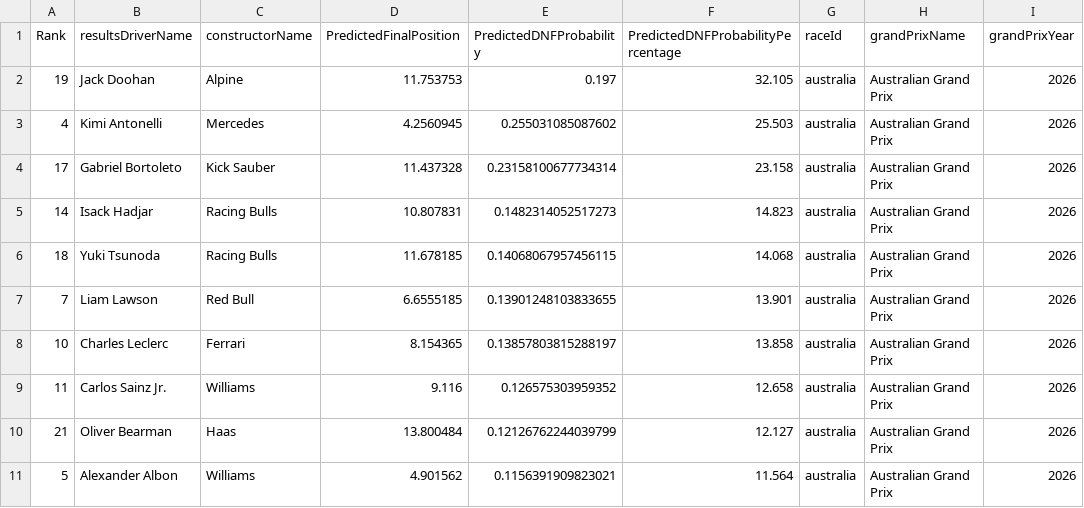
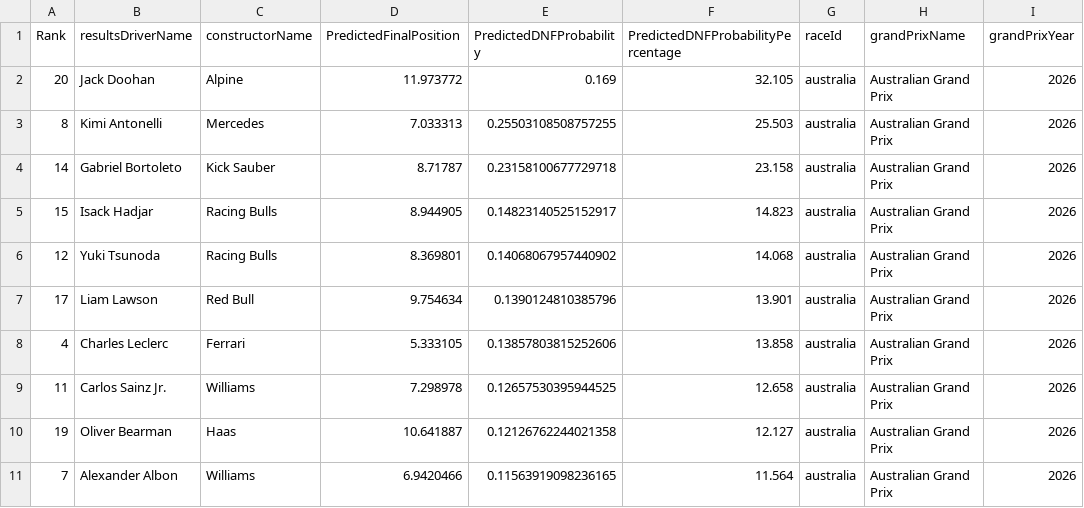
Before and after one commit to gmalbert/f1Analysis, a CSV file: data_files/predictions_australia_2026.csv, drawn as a sheet; only a part is shown; the diff covers the shown part only.

```diff
--- a/data_files/predictions_australia_2026.csv
+++ b/data_files/predictions_australia_2026.csv
@@ -1,11 +1,11 @@
 Rank,resultsDriverName,constructorName,PredictedFinalPosition,PredictedDNFProbability,PredictedDNFProbabilityPercentage,raceId,grandPrixName,grandPrixYear
-19,Jack Doohan,Alpine,11.753753,0.197,32.105,australia,Australian Grand Prix,2026
-4,Kimi Antonelli,Mercedes,4.2560945,0.255031085087602,25.503,australia,Australian Grand Prix,2026
-17,Gabriel Bortoleto,Kick Sauber,11.437328,0.23158100677734314,23.158,australia,Australian Grand Prix,2026
-14,Isack Hadjar,Racing Bulls,10.807831,0.1482314052517273,14.823,australia,Australian Grand Prix,2026
-18,Yuki Tsunoda,Racing Bulls,11.678185,0.14068067957456115,14.068,australia,Australian Grand Prix,2026
-7,Liam Lawson,Red Bull,6.6555185,0.13901248103833655,13.901,australia,Australian Grand Prix,2026
-10,Charles Leclerc,Ferrari,8.154365,0.13857803815288197,13.858,australia,Australian Grand Prix,2026
-11,Carlos Sainz Jr.,Williams,9.116,0.126575303959352,12.658,australia,Australian Grand Prix,2026
-21,Oliver Bearman,Haas,13.800484,0.12126762244039799,12.127,australia,Australian Grand Prix,2026
-5,Alexander Albon,Williams,4.901562,0.1156391909823021,11.564,australia,Australian Grand Prix,2026
+20,Jack Doohan,Alpine,11.973772,0.169,32.105,australia,Australian Grand Prix,2026
+8,Kimi Antonelli,Mercedes,7.033313,0.25503108508757255,25.503,australia,Australian Grand Prix,2026
+14,Gabriel Bortoleto,Kick Sauber,8.71787,0.23158100677729718,23.158,australia,Australian Grand Prix,2026
+15,Isack Hadjar,Racing Bulls,8.944905,0.14823140525152917,14.823,australia,Australian Grand Prix,2026
+12,Yuki Tsunoda,Racing Bulls,8.369801,0.14068067957440902,14.068,australia,Australian Grand Prix,2026
+17,Liam Lawson,Red Bull,9.754634,0.1390124810385796,13.901,australia,Australian Grand Prix,2026
+4,Charles Leclerc,Ferrari,5.333105,0.13857803815252606,13.858,australia,Australian Grand Prix,2026
+11,Carlos Sainz Jr.,Williams,7.298978,0.12657530395944525,12.658,australia,Australian Grand Prix,2026
+19,Oliver Bearman,Haas,10.641887,0.12126762244021358,12.127,australia,Australian Grand Prix,2026
+7,Alexander Albon,Williams,6.9420466,0.11563919098236165,11.564,australia,Australian Grand Prix,2026
```
Also changed, not shown: 30 edited cells elsewhere in this file, 8 other files.
